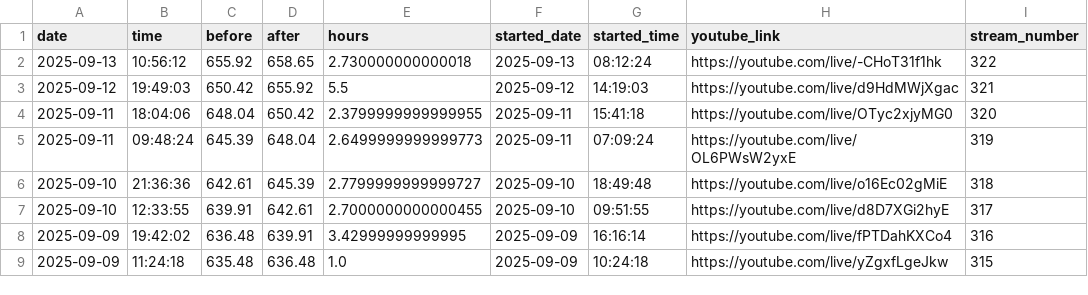
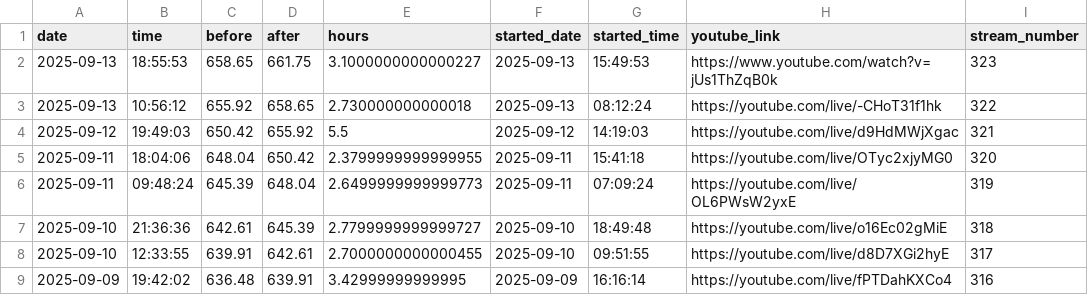
Before and after one commit to BriceChivu/Mandarin-progression, a CSV file: streaming_sessions.csv, drawn as a sheet; only a part is shown; the shorter side is filled out with more unchanged rows.

```diff
--- a/streaming_sessions.csv
+++ b/streaming_sessions.csv
@@ -1,2 +1,3 @@
 date,time,before,after,hours,started_date,started_time,youtube_link,stream_number
+2025-09-13,18:55:53,658.65,661.75,3.1000000000000227,2025-09-13,15:49:53,https://www.youtube.com/watch?v=jUs1ThZqB0k,323
 2025-09-13,10:56:12,655.92,658.65,2.730000000000018,2025-09-13,08:12:24,https://youtube.com/live/-CHoT31f1hk,322
```
Also changed, not shown: daily_summary.csv, 7 other files.
